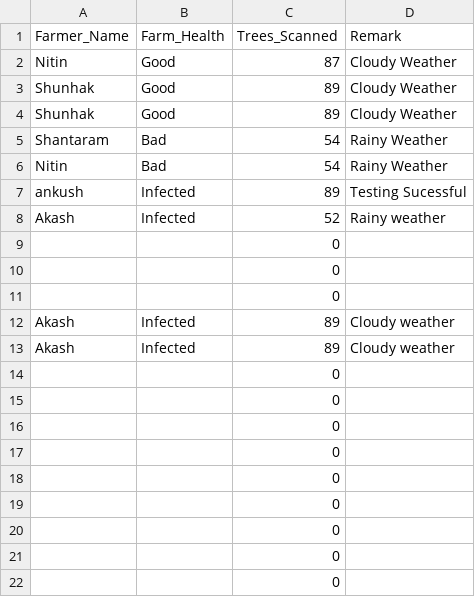
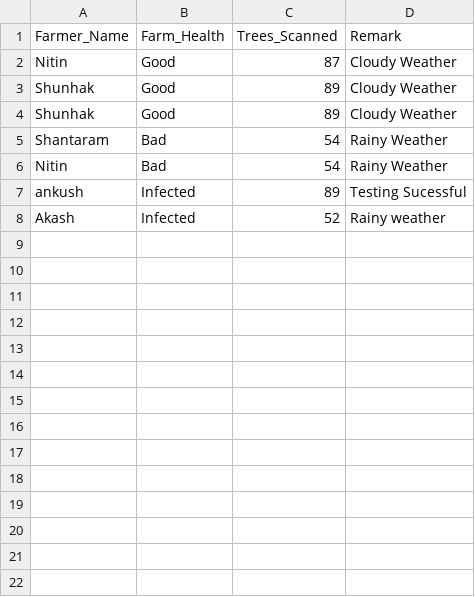
Before and after one commit to Akashnilkanth1205/Webapp, a CSV file: Trebirth.csv, drawn as a sheet; the diff names each change by its address in the sheet, - before the commit and + after, or states it on an @@ line.

Commit message:
Update Trebirth.csv

```diff
--- a/Trebirth.csv
+++ b/Trebirth.csv
-row 9:  |  | 0
-row 10:  |  | 0
-row 11:  |  | 0
-row 12: Akash | Infected | 89 | Cloudy weather
-row 13: Akash | Infected | 89 | Cloudy weather
-row 14:  |  | 0
-row 15:  |  | 0
-row 16:  |  | 0
-row 17:  |  | 0
-row 18:  |  | 0
-row 19:  |  | 0
-row 20:  |  | 0
-row 21:  |  | 0
-row 22:  |  | 0
```
